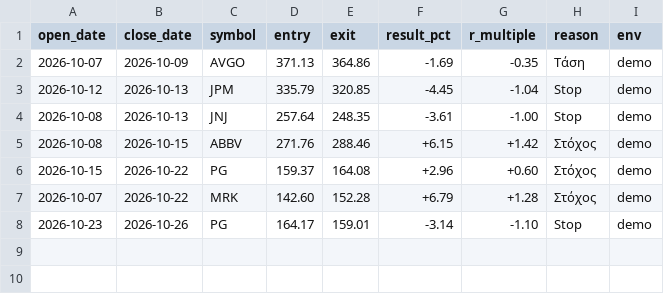
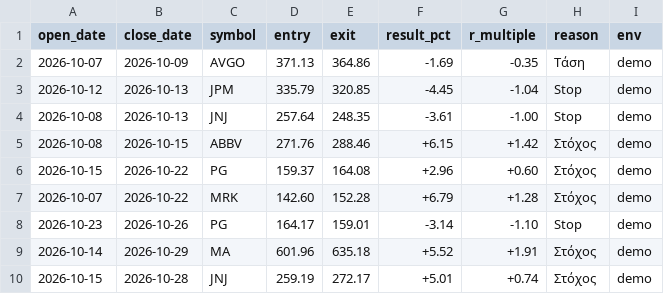
Before and after one commit to andrew711994a-netizen/tesla-live, a CSV file: journal/trades.csv, drawn as a sheet; the diff names each change by its address in the sheet, - before the commit and + after, or states it on an @@ line.

Commit message:
Journal 2026-10-29 [skip ci]

```diff
--- a/journal/trades.csv
+++ b/journal/trades.csv
+row 9: 2026-10-14 | 2026-10-29 | MA | 601.96 | 635.18 | +5.52 | +1.91 | Στόχος | demo
+row 10: 2026-10-15 | 2026-10-28 | JNJ | 259.19 | 272.17 | +5.01 | +0.74 | Στόχος | demo
```
Also changed, not shown: journal/daily.csv, 3 other files.
